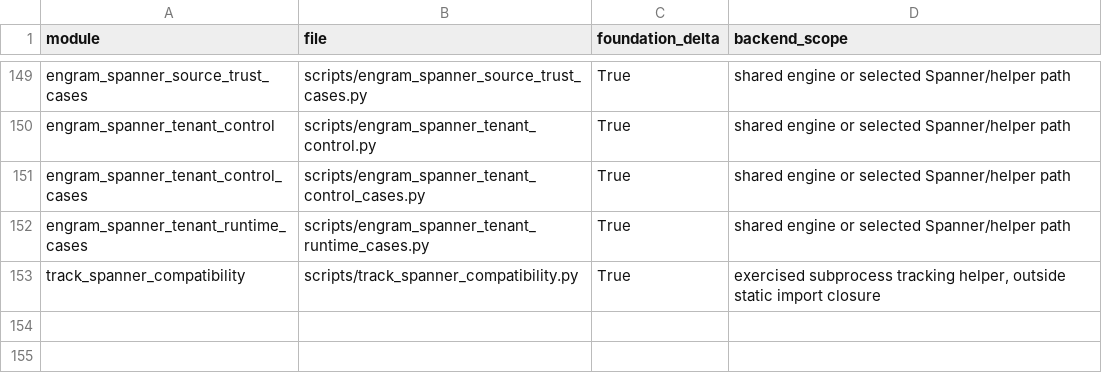
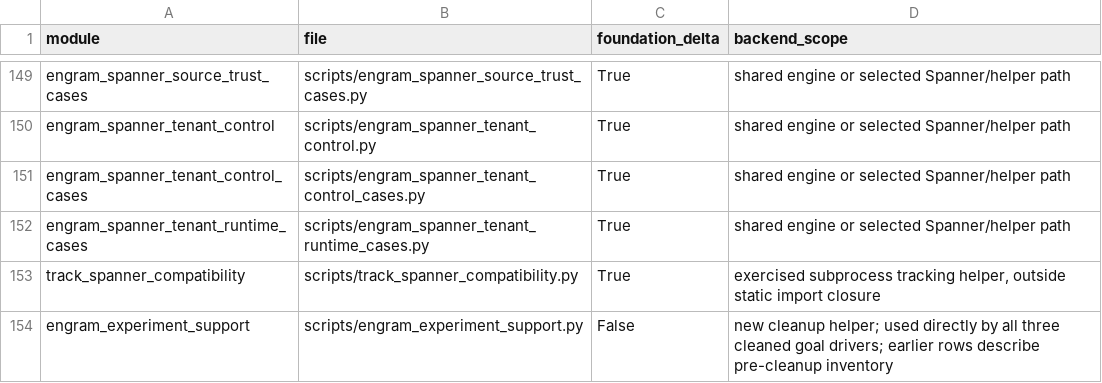
Before and after one commit to arunmenon/Engram, a CSV file: docs/review/spanner-compatibility/2026-10-08-foundation-gate-dependencies.csv, drawn as a sheet; only a part is shown, gaps mark what is left out.

```diff
--- a/docs/review/spanner-compatibility/2026-10-08-foundation-gate-dependencies.csv
+++ b/docs/review/spanner-compatibility/2026-10-08-foundation-gate-dependencies.csv
@@ -153 +153,2 @@ engram_spanner_tenant_runtime_cases,scripts/engram_spanner_tenant_runtime_cases.
 track_spanner_compatibility,scripts/track_spanner_compatibility.py,True,"exercised subprocess tracking helper, outside static import closure"
+engram_experiment_support,scripts/engram_experiment_support.py,False,new cleanup helper; used directly by all three cleaned goal drivers; earlier rows describe pre-cleanup inventory
```
Also changed, not shown: 29 other files.
